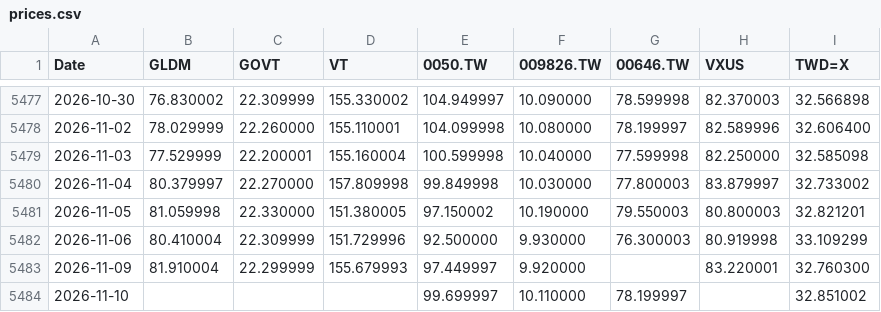
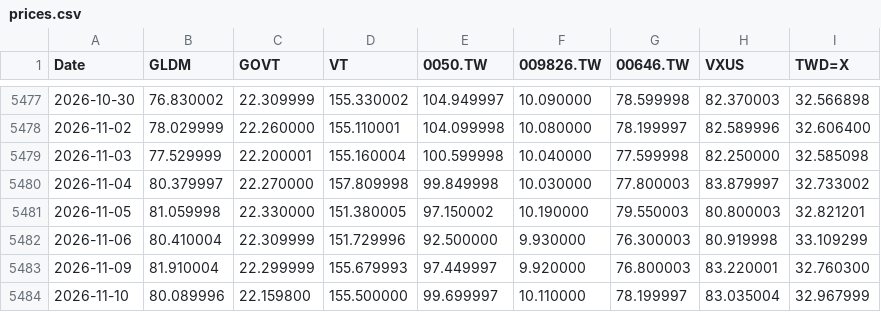
Before and after one commit to Nowar/sspp-try, a CSV file: data/prices.csv, drawn as a sheet; only a part is shown, gaps mark what is left out.

```diff
--- a/data/prices.csv
+++ b/data/prices.csv
@@ -5482,3 +5482,3 @@ Date,GLDM,GOVT,VT,0050.TW,009826.TW,00646.TW,VXUS,TWD=X
 2026-11-06,80.410004,22.309999,151.729996,92.500000,9.930000,76.300003,80.919998,33.109299
-2026-11-09,81.910004,22.299999,155.679993,97.449997,9.920000,,83.220001,32.760300
-2026-11-10,,,,99.699997,10.110000,78.199997,,32.851002
+2026-11-09,81.910004,22.299999,155.679993,97.449997,9.920000,76.800003,83.220001,32.760300
+2026-11-10,80.089996,22.159800,155.500000,99.699997,10.110000,78.199997,83.035004,32.967999
```
Also changed, not shown: data/vt_raw.csv.
